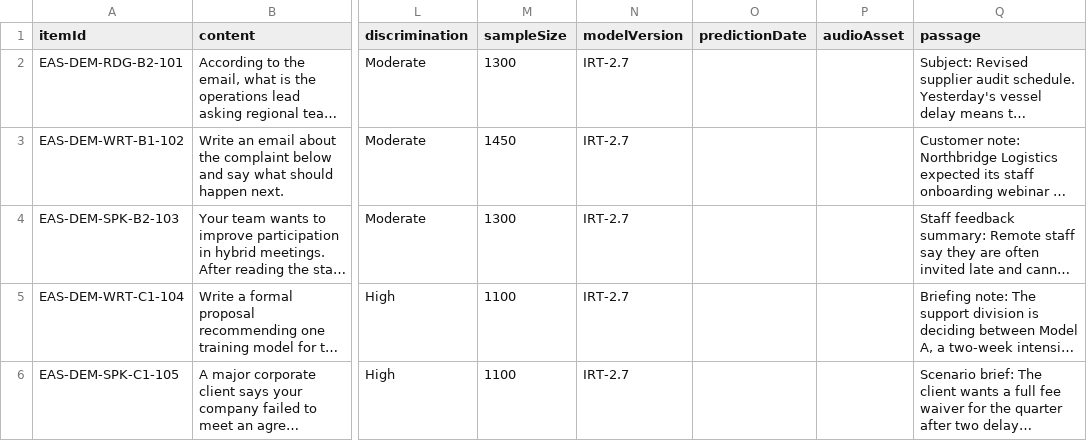
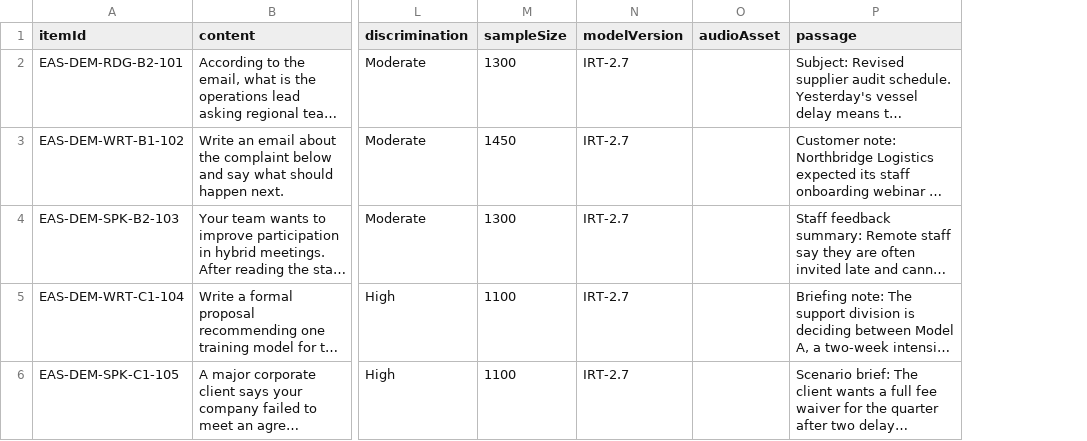
Before and after one commit to manavmanocha/oup-demo-v3, a CSV file: public/samples/item-ingest-sample.csv, drawn as a sheet; only a part is shown, gaps mark what is left out; long unchanged cells end in …; the diff names each change by its address in the sheet, - before the commit and + after, or states it on an @@ line.

Commit message:
Update IngestItems component to clarify optional columns in file requirements

```diff
--- a/public/samples/item-ingest-sample.csv
+++ b/public/samples/item-ingest-sample.csv
-column O (predictionDate), empty
```
Also changed, not shown: 1 other file.
